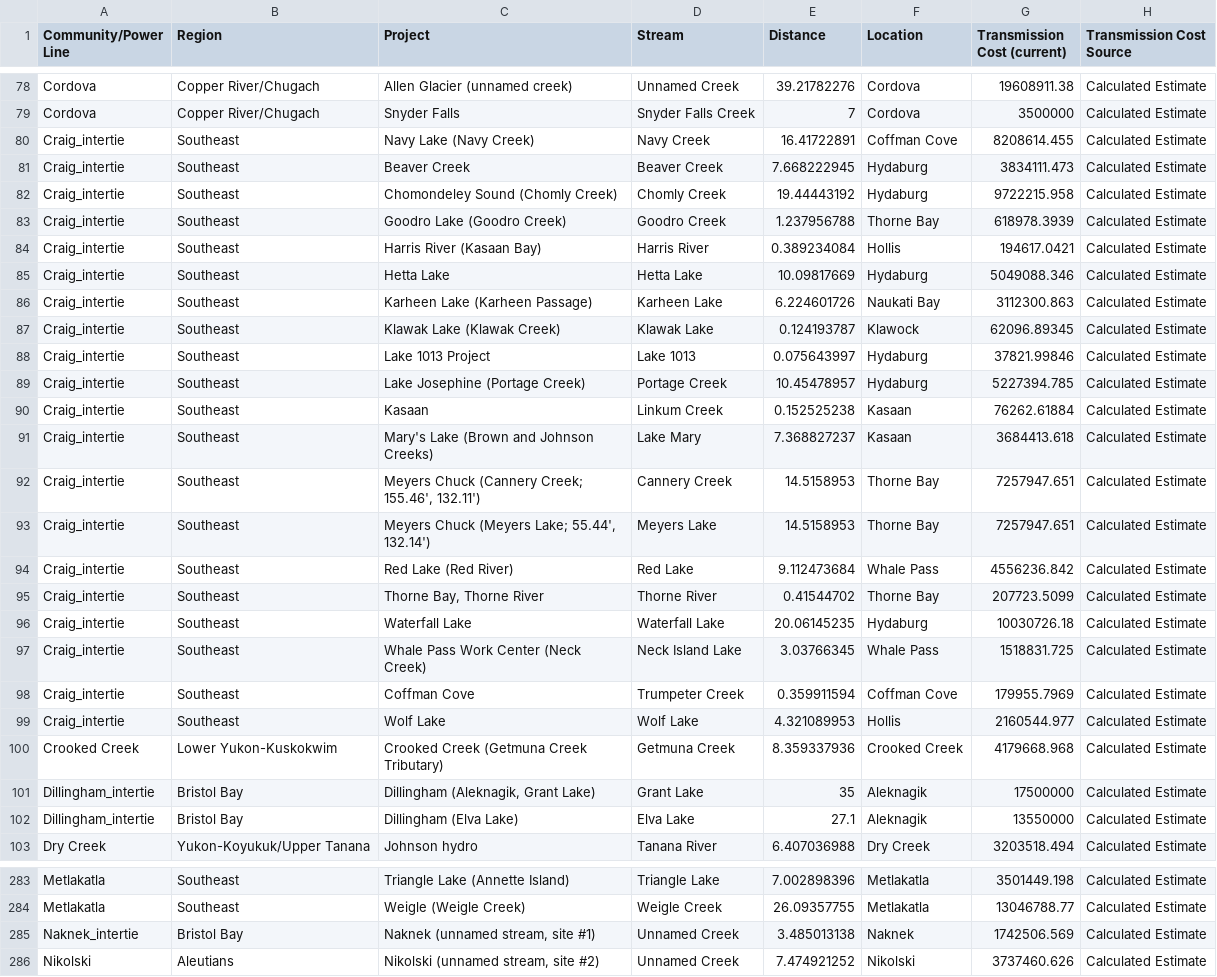
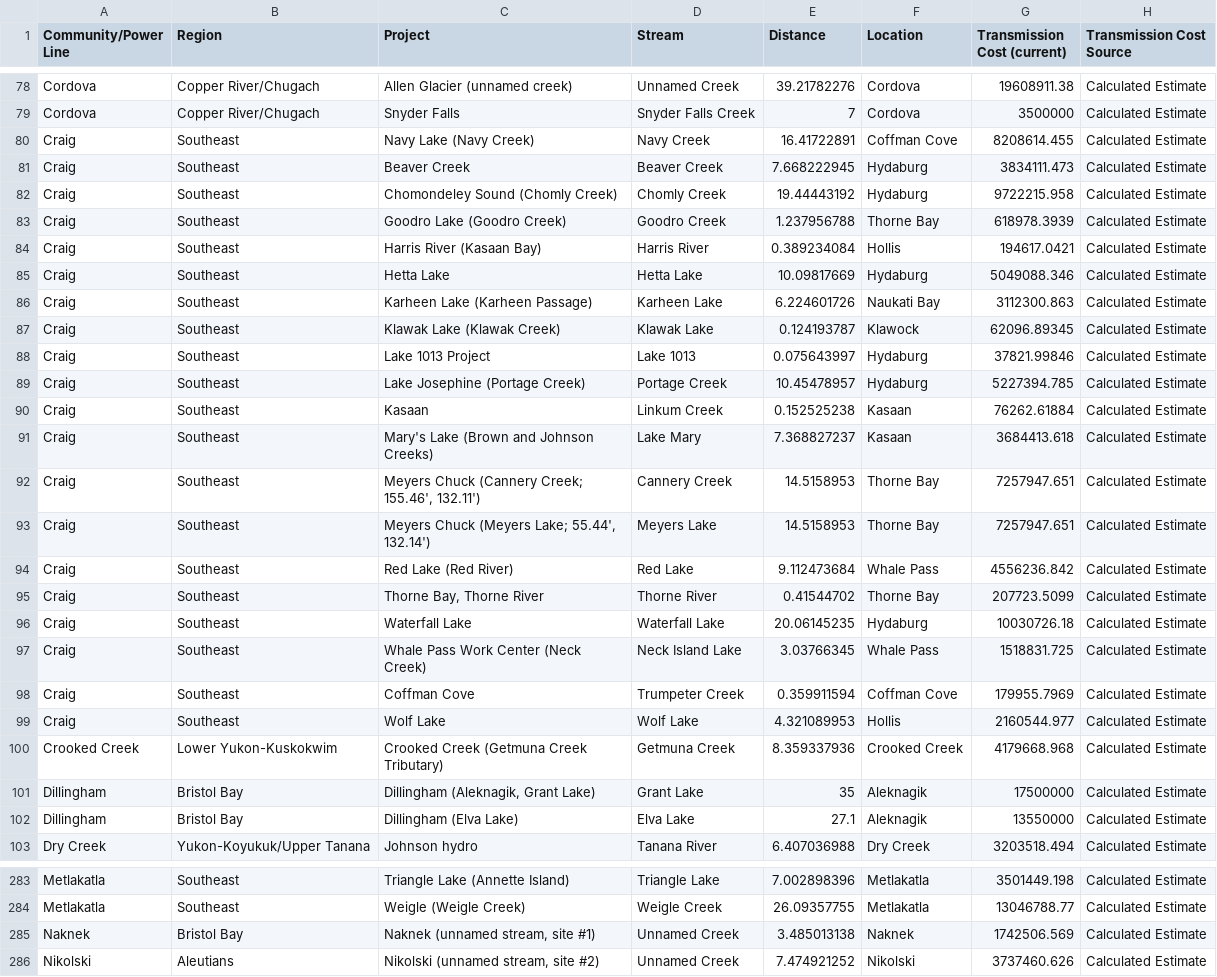
Before and after one commit to gina-alaska/alaska_affordable_energy_model-data, a CSV file: hydro_projects.csv, drawn as a sheet; only a part is shown, gaps mark what is left out; the diff covers the shown part only; the diff names each change by its address in the sheet, - before the commit and + after, or states it on an @@ line.

```diff
--- a/hydro_projects.csv
+++ b/hydro_projects.csv
-A80:A99 (Community/Power Line): Craig_intertie
+A80:A99 (Community/Power Line): Craig
-A101:A102 (Community/Power Line): Dillingham_intertie
+A101:A102 (Community/Power Line): Dillingham
-A285 (Community/Power Line): Naknek_intertie
+A285 (Community/Power Line): Naknek
```
Also changed, not shown: 100 edited cells elsewhere in this file, 3 other files.
